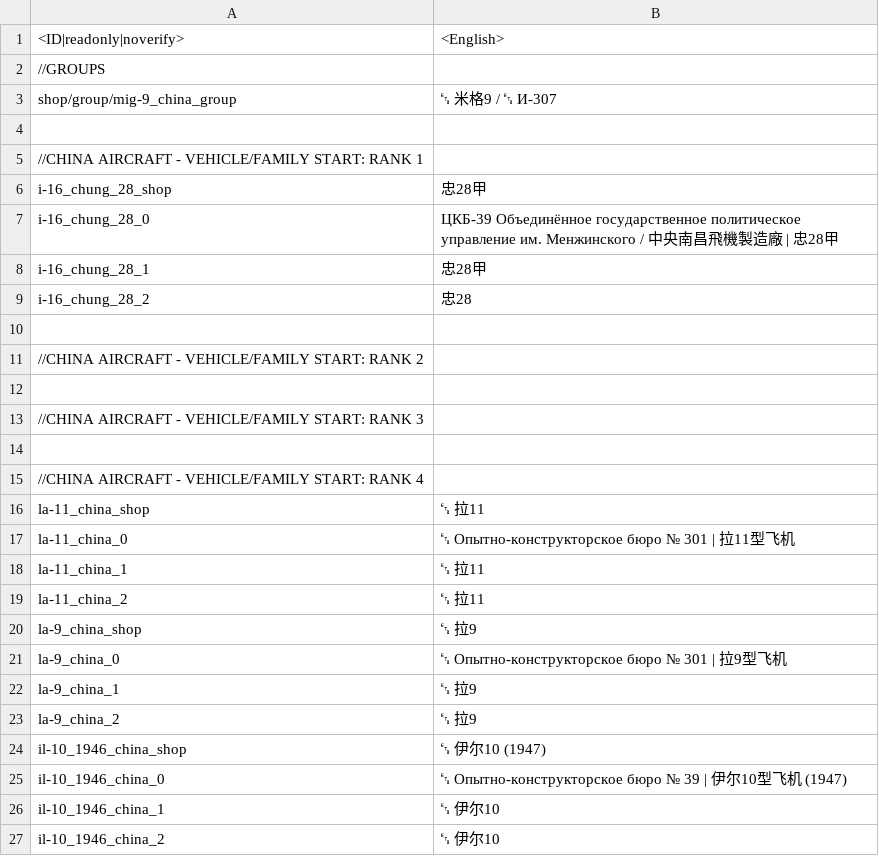
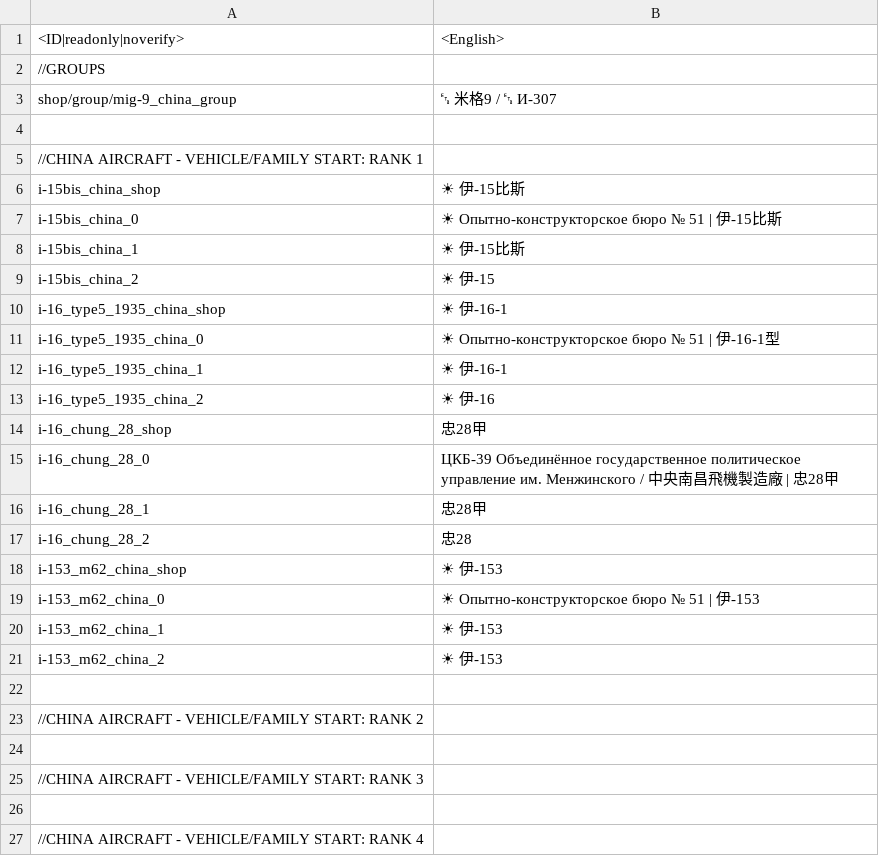
Before and after one commit to Addysaurus/lang_modding, a CSV file: packages/Package_Mandarin+Russian/WTHLM_units_mandarin+russian.csv, drawn as a sheet; only a part is shown; the shorter side is filled out with more unchanged rows; the diff names each change by its address in the sheet, - before the commit and + after, or states it on an @@ line.

Commit message:
Mandarin_1.00.00d84; Mandarin+Russian_1.00.00d11

```diff
--- a/packages/Package_Mandarin+Russian/WTHLM_units_mandarin+russian.csv
+++ b/packages/Package_Mandarin+Russian/WTHLM_units_mandarin+russian.csv
+row 6: i-15bis_china_shop | ☀ 伊-15比斯
+row 7: i-15bis_china_0 | ☀ Опытно-конструкторское бюро № 51 | 伊-15比斯
+row 8: i-15bis_china_1 | ☀ 伊-15比斯
+row 9: i-15bis_china_2 | ☀ 伊-15
+row 10: i-16_type5_1935_china_shop | ☀ 伊-16-1
+row 11: i-16_type5_1935_china_0 | ☀ Опытно-конструкторское бюро № 51 | 伊-16-1型
+row 12: i-16_type5_1935_china_1 | ☀ 伊-16-1
+row 13: i-16_type5_1935_china_2 | ☀ 伊-16
+row 18: i-153_m62_china_shop | ☀ 伊-153
+row 19: i-153_m62_china_0 | ☀ Опытно-конструкторское бюро № 51 | 伊-153
+row 20: i-153_m62_china_1 | ☀ 伊-153
+row 21: i-153_m62_china_2 | ☀ 伊-153
```
Also changed, not shown: packages/Package_Mandarin/WTHLM_units_mandarin.csv.
